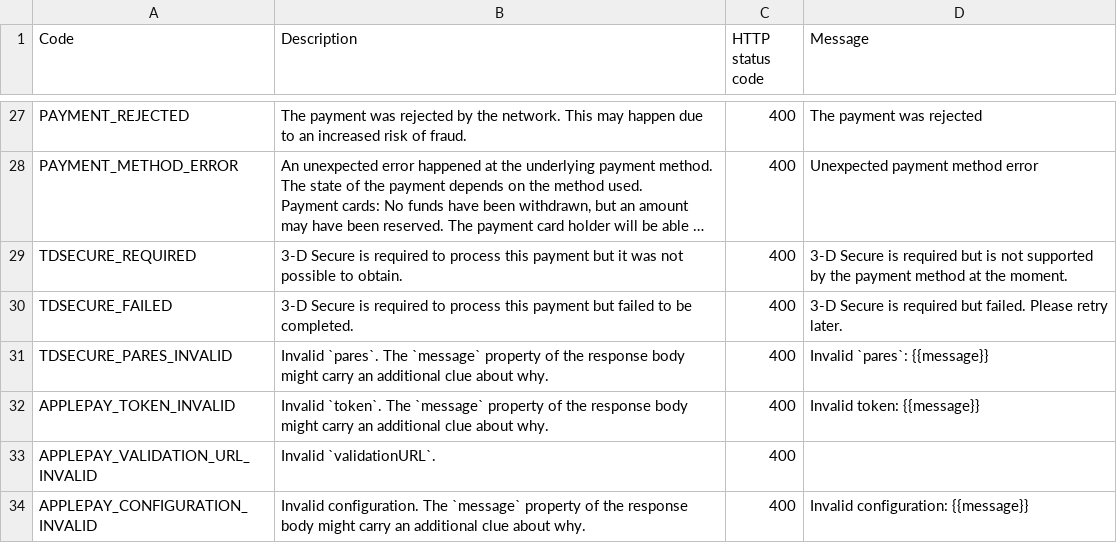
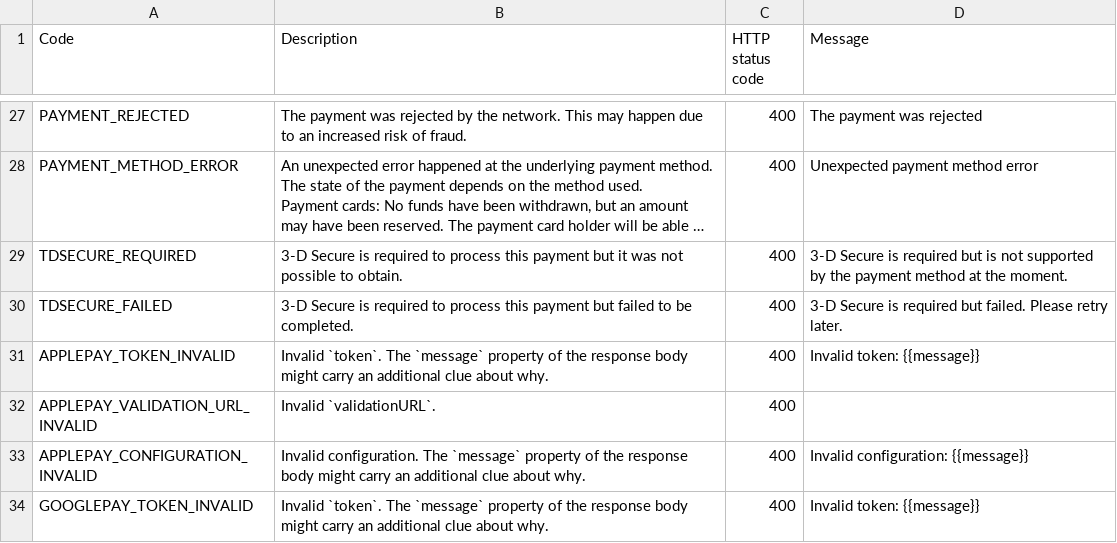
Before and after one commit to paylike/api-reference, a CSV file: lib/status-codes.csv, drawn as a sheet; only a part is shown, gaps mark what is left out; the shorter side is filled out with more unchanged rows; long unchanged cells end in …; the diff names each change by its address in the sheet, - before the commit and + after, or states it on an @@ line.

```diff
--- a/lib/status-codes.csv
+++ b/lib/status-codes.csv
-row 31: TDSECURE_PARES_INVALID | Invalid `pares`. The `message` property of the response body might carry an additional clue about why. | 400 | Invalid `pares`: {{message}}
```
Also changed, not shown: 4 other files.
